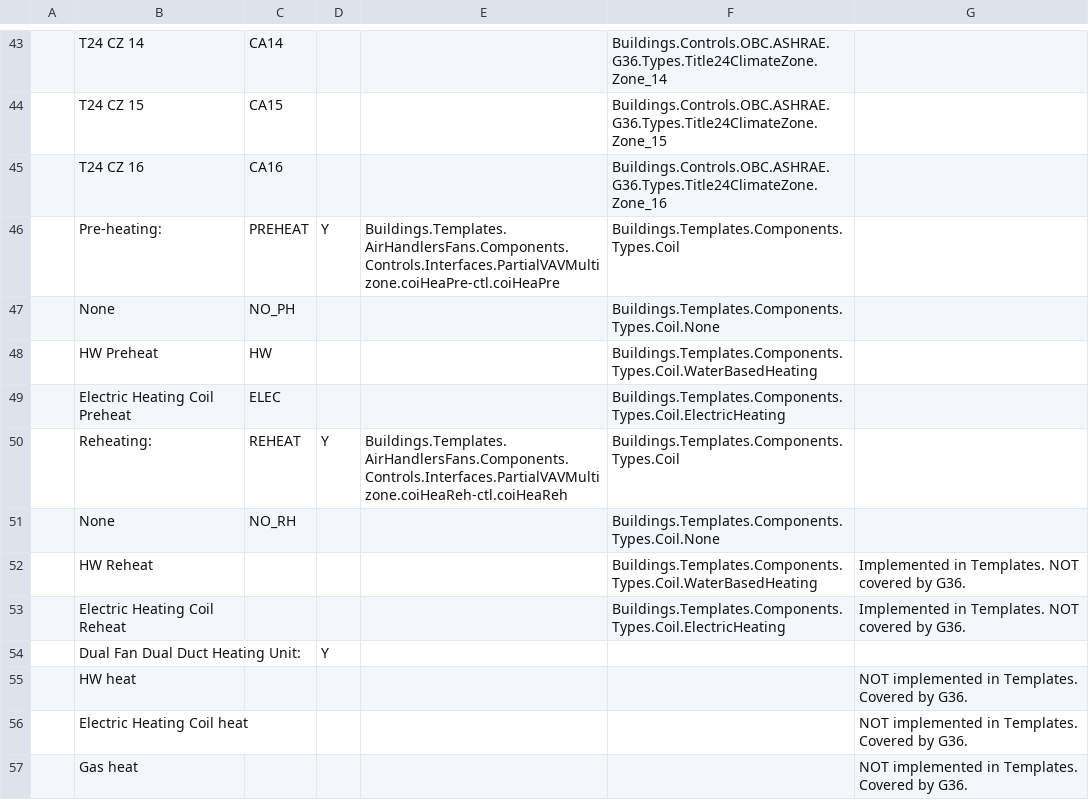
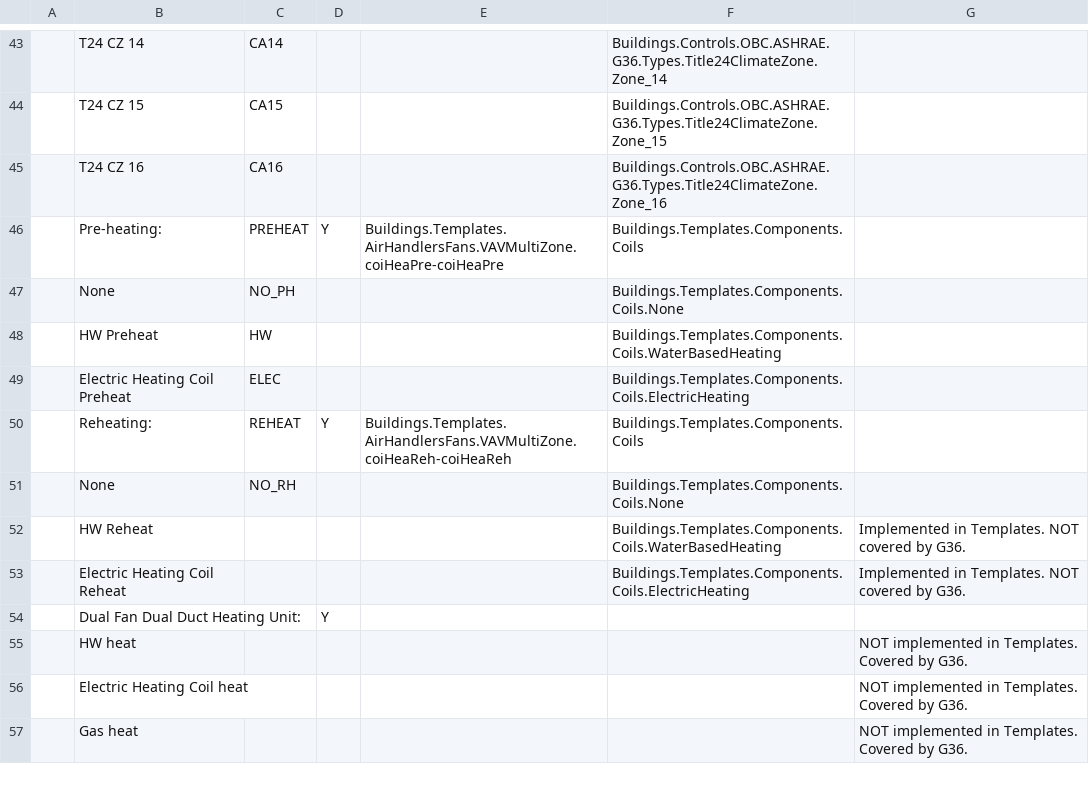
Before and after one commit to lbl-srg/ctrl-flow-dev, a CSV file: server/scripts/sequence-doc/src/version/2023-01-10 G36 Decisions/2023-01-10 Guideline 36-2021 (mappings).csv, drawn as a sheet; only a part is shown, gaps mark what is left out; the diff covers the shown part only.

Commit message:
add InfoTableTitle style and updated csv

```diff
--- a/server/scripts/sequence-doc/src/version/2023-01-10 G36 Decisions/2023-01-10 Guideline 36-2021 (mappings).csv
+++ b/server/scripts/sequence-doc/src/version/2023-01-10 G36 Decisions/2023-01-10 Guideline 36-2021 (mappings).csv
@@ -45,10 +45,10 @@
 ,T24 CZ 16,CA16,,,Buildings.Controls.OBC.ASHRAE.G36.Types.Title24ClimateZone.Zone_16,
-,Pre-heating:,PREHEAT,Y,Buildings.Templates.AirHandlersFans.Components.Controls.Interfaces.PartialVAVMultizone.coiHeaPre-ctl.coiHeaPre,Buildings.Templates.Components.Types.Coil,
-,None,NO_PH,,,Buildings.Templates.Components.Types.Coil.None,
-,HW Preheat,HW,,,Buildings.Templates.Components.Types.Coil.WaterBasedHeating,
-,Electric Heating Coil Preheat,ELEC,,,Buildings.Templates.Components.Types.Coil.ElectricHeating,
-,Reheating:,REHEAT,Y,Buildings.Templates.AirHandlersFans.Components.Controls.Interfaces.PartialVAVMultizone.coiHeaReh-ctl.coiHeaReh,Buildings.Templates.Components.Types.Coil,
-,None,NO_RH,,,Buildings.Templates.Components.Types.Coil.None,
-,HW Reheat,,,,Buildings.Templates.Components.Types.Coil.WaterBasedHeating,Implemented in Templates. NOT covered by G36.
-,Electric Heating Coil Reheat,,,,Buildings.Templates.Components.Types.Coil.ElectricHeating,Implemented in Templates. NOT covered by G36.
+,Pre-heating:,PREHEAT,Y,Buildings.Templates.AirHandlersFans.VAVMultiZone.coiHeaPre-coiHeaPre,Buildings.Templates.Components.Coils,
+,None,NO_PH,,,Buildings.Templates.Components.Coils.None,
+,HW Preheat,HW,,,Buildings.Templates.Components.Coils.WaterBasedHeating,
+,Electric Heating Coil Preheat,ELEC,,,Buildings.Templates.Components.Coils.ElectricHeating,
+,Reheating:,REHEAT,Y,Buildings.Templates.AirHandlersFans.VAVMultiZone.coiHeaReh-coiHeaReh,Buildings.Templates.Components.Coils,
+,None,NO_RH,,,Buildings.Templates.Components.Coils.None,
+,HW Reheat,,,,Buildings.Templates.Components.Coils.WaterBasedHeating,Implemented in Templates. NOT covered by G36.
+,Electric Heating Coil Reheat,,,,Buildings.Templates.Components.Coils.ElectricHeating,Implemented in Templates. NOT covered by G36.
 ,Dual Fan Dual Duct Heating Unit:,,Y,,,
```
Also changed, not shown: 15 edited cells elsewhere in this file, 1 other file.
